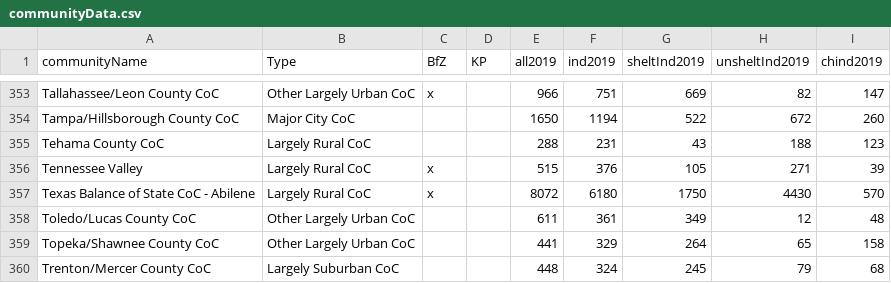
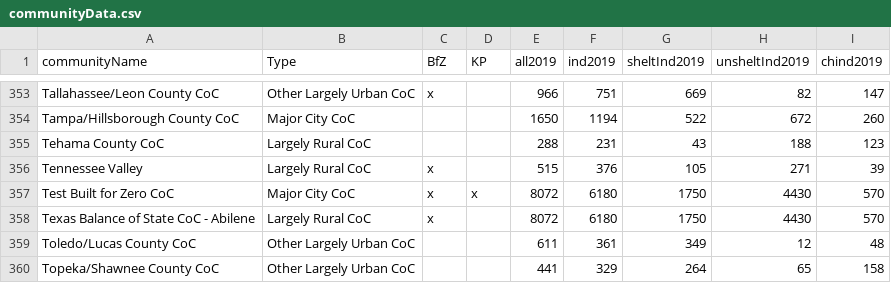
Before and after one commit to builtforzero/covid-cost-estimator, a CSV file: data/communityData.csv, drawn as a sheet; only a part is shown, gaps mark what is left out; the shorter side is filled out with more unchanged rows; the diff names each change by its address in the sheet, - before the commit and + after, or states it on an @@ line.

Commit message:
added test community to dropdown

```diff
--- a/data/communityData.csv
+++ b/data/communityData.csv
+row 357: Test Built for Zero CoC | Major City CoC | x | x | 8072 | 6180 | 1750 | 4430 | 570
```
